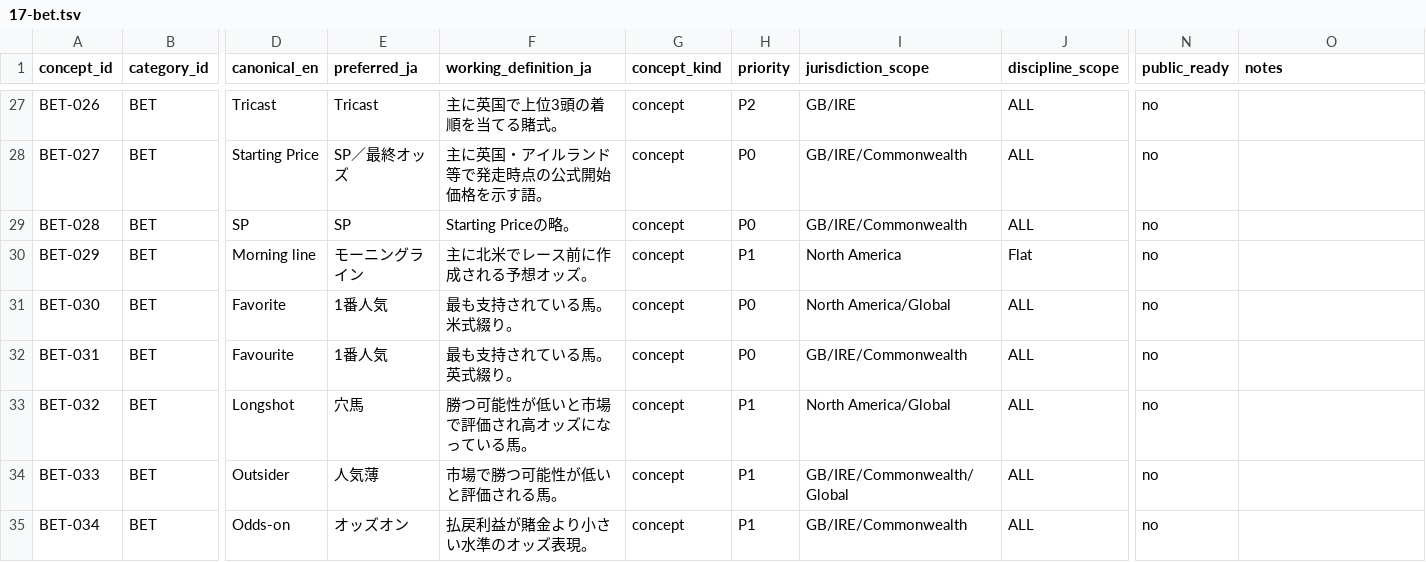
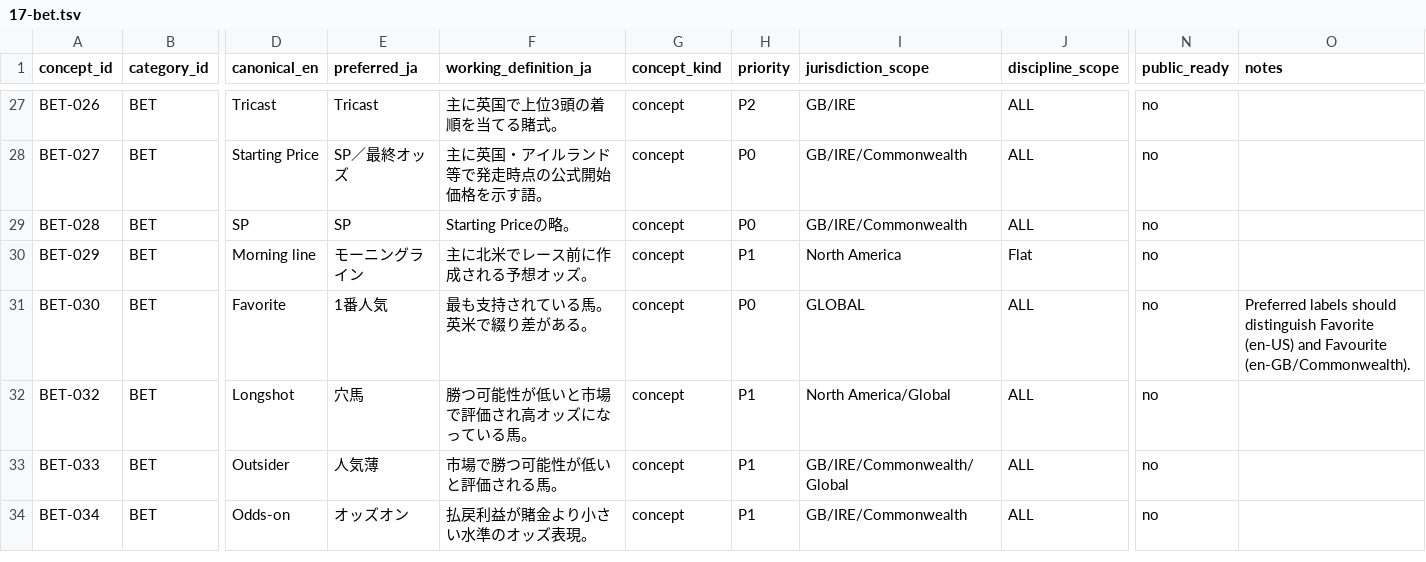
Before and after one commit to badjoke-lab/where-horses-run, a TSV file: data/glossary-master/concepts/17-bet.tsv, drawn as a sheet; only a part is shown, gaps mark what is left out; rows hold the shown columns only; the diff names each change by its address in the sheet, - before the commit and + after, or states it on an @@ line.

Commit message:
data: merge Favourite spelling variant into Favorite concept

```diff
--- a/data/glossary-master/concepts/17-bet.tsv
+++ b/data/glossary-master/concepts/17-bet.tsv
-F31 (working_definition_ja): 最も支持されている馬。米式綴り。
+F31 (working_definition_ja): 最も支持されている馬。英米で綴り差がある。
-I31 (jurisdiction_scope): North America/Global
+I31 (jurisdiction_scope): GLOBAL
-O31 (notes): (empty)
+O31 (notes): Preferred labels should distinguish Favorite (en-US) and Favourite (en-GB/Commonwealth).
-row 32: BET-031 | BET | Favourite | 1番人気 | 最も支持されている馬。英式綴り。 | concept | P0 | GB/IRE/Commonwealth | ALL | no
```
